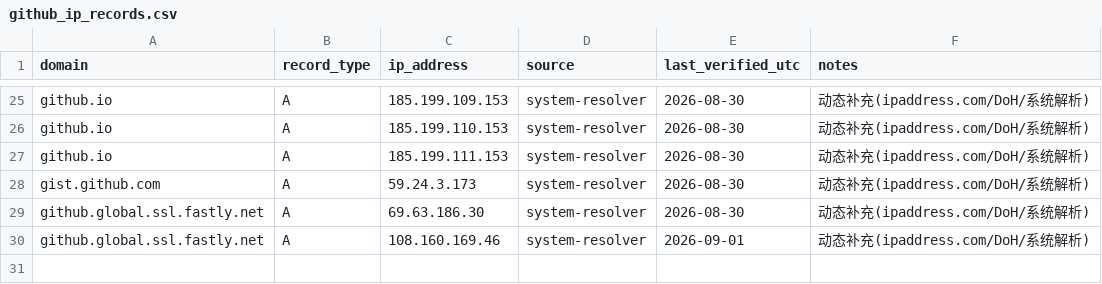
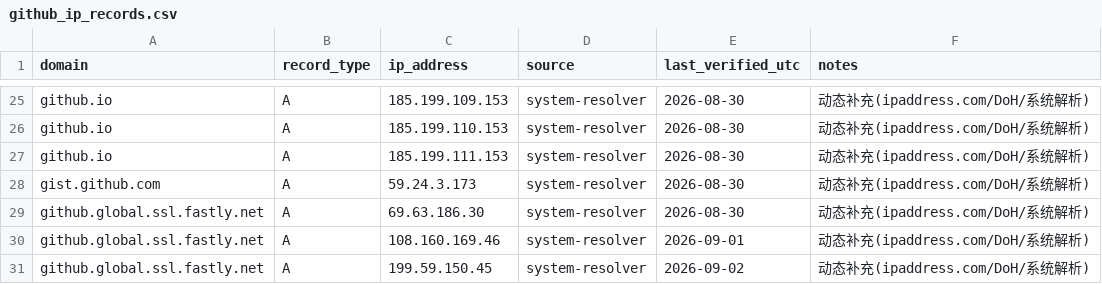
Before and after one commit to gogojaja/dev-git-hub, a CSV file: docs/github_ip_records.csv, drawn as a sheet; only a part is shown, gaps mark what is left out; the diff names each change by its address in the sheet, - before the commit and + after, or states it on an @@ line.

Commit message:
auto: 批量提交待提交内容

```diff
--- a/docs/github_ip_records.csv
+++ b/docs/github_ip_records.csv
+row 31: github.global.ssl.fastly.net | A | 199.59.150.45 | system-resolver | 2026-09-02 | 动态补充(ipaddress.com/DoH/系统解析)
```
